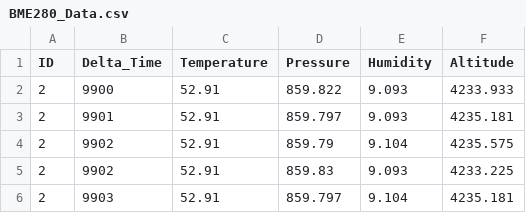
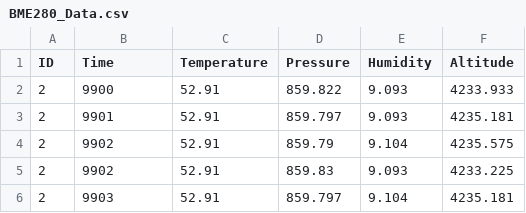
Before and after one commit to rit-spex/Hyperion-IREC-2018, a CSV file: IREC 2018 Flight/IREC 2018 RF Data/BME280_Data.csv, drawn as a sheet; only a part is shown.

```diff
--- a/IREC 2018 Flight/IREC 2018 RF Data/BME280_Data.csv
+++ b/IREC 2018 Flight/IREC 2018 RF Data/BME280_Data.csv
@@ -1,2 +1,2 @@
-ID,Delta_Time,Temperature,Pressure,Humidity,Altitude
+ID,Time,Temperature,Pressure,Humidity,Altitude
 2,9900,"52.91",859.822,9.093,4233.933
```
Also changed, not shown: 1 other file.
